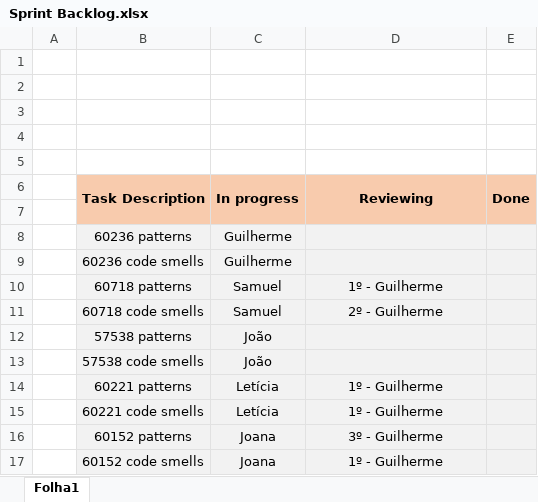
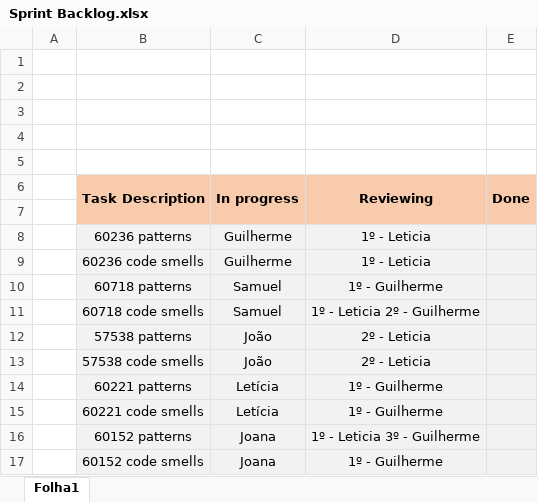
Before and after one commit to GuilhermePocas/ES_gantProject, an Excel workbook: Scrum/phase 1/Sprint 1/Sprint Backlog.xlsx, sheet Folha1, drawn as a sheet; values as stored, in another font and other column widths than the file's, no borders; the diff names each change by its address in the sheet, - before the commit and + after, or states it on an @@ line.

Commit message:
updated backlog

```diff
--- a/Scrum/phase 1/Sprint 1/Sprint Backlog.xlsx (sheet Folha1)
+++ b/Scrum/phase 1/Sprint 1/Sprint Backlog.xlsx (sheet Folha1)
-D8:D9 (Reviewing): (empty)
+D8:D9 (Reviewing): 1º - Leticia
-D11 (Reviewing): 2º - Guilherme
+D11 (Reviewing): 1º - Leticia 2º - Guilherme
-D12:D13 (Reviewing): (empty)
+D12:D13 (Reviewing): 2º - Leticia
-D16 (Reviewing): 3º - Guilherme
+D16 (Reviewing): 1º - Leticia 3º - Guilherme
```
